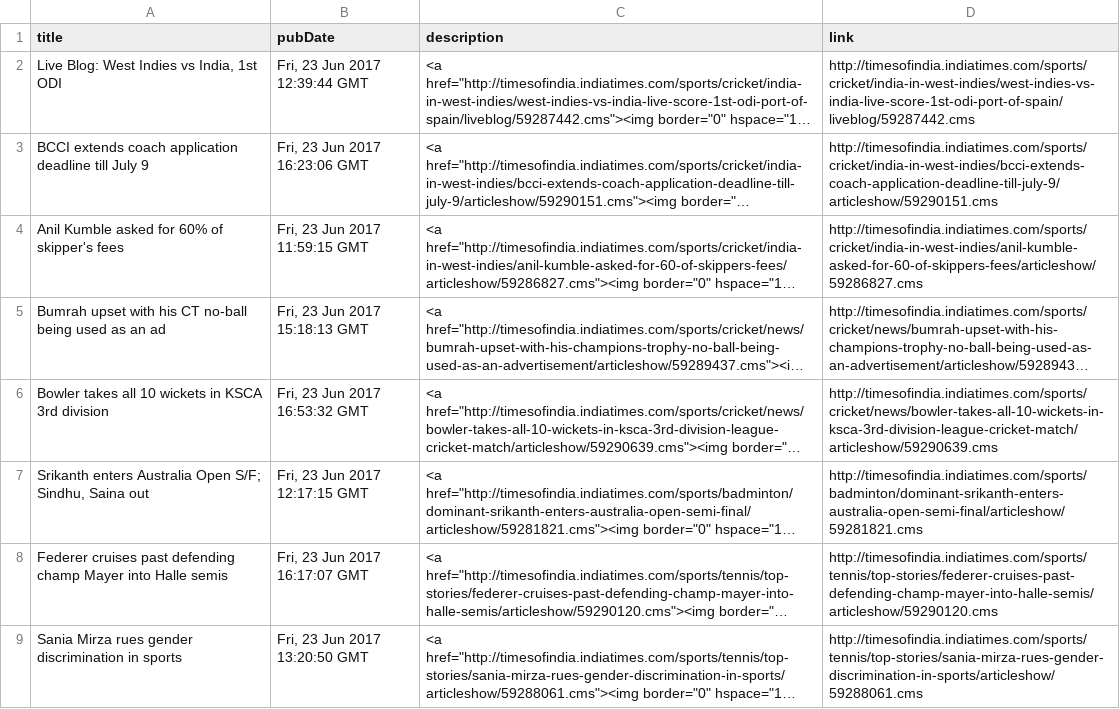
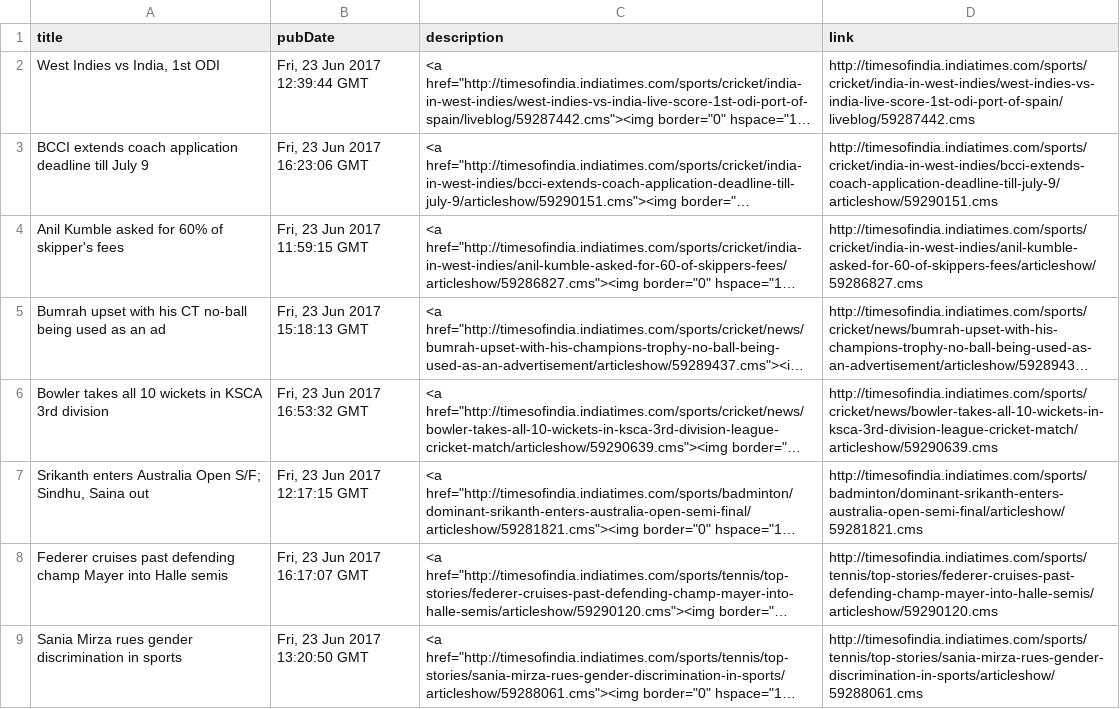
Before and after one commit to dhruvjoshi100/news-parser, a CSV file: news/india/sports/newsfeed.csv (was news/india/sports/topnews.csv), drawn as a sheet; only a part is shown; long unchanged cells end in …; the diff names each change by its address in the sheet, - before the commit and + after, or states it on an @@ line.

```diff
--- a/news/india/sports/topnews.csv
+++ b/news/india/sports/newsfeed.csv
-A2 (title): Live Blog: West Indies vs India, 1st ODI
+A2 (title): West Indies vs India, 1st ODI
```
Also changed, not shown: news/india/editorial/newsfeed.csv, news/india/general/newsfeed.csv, 22 other files.
